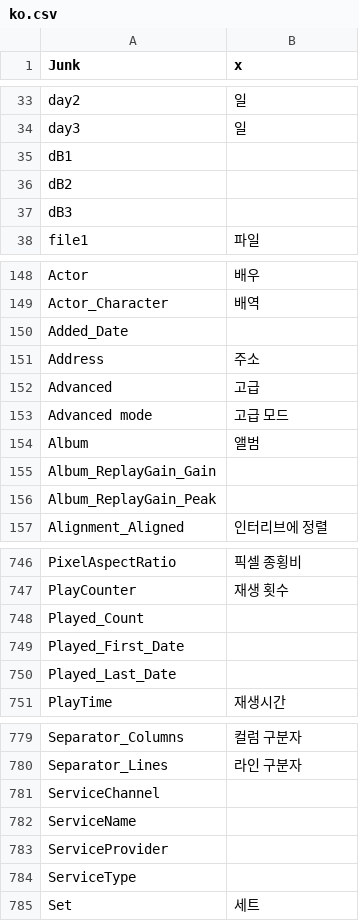
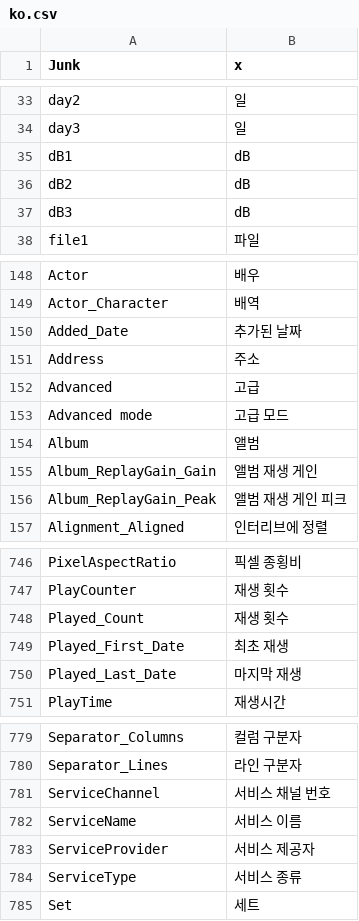
Before and after one commit to MediaArea/MediaInfo, a CSV file: Source/Ressource/Plugin/Language/ko.csv, drawn as a sheet; only a part is shown, gaps mark what is left out; the diff covers the shown part only.

Commit message:
+ Korean language updated
git-svn-id: svn://svn.code.sf.net/p/mediainfo/code/MediaInfo/trunk@881 45c5ae6f-87cc-4fd0-92ee-e4f023fd80da

```diff
--- a/Source/Ressource/Plugin/Language/ko.csv
+++ b/Source/Ressource/Plugin/Language/ko.csv
@@ -34,5 +34,5 @@
  day3; 일
- dB1
- dB2
- dB3
+ dB1; dB
+ dB2; dB
+ dB3; dB
  file1; 파일
@@ -149,3 +149,3 @@ Actor;배우
 Actor_Character;배역
-Added_Date
+Added_Date;추가된 날짜
 Address;주소
@@ -154,4 +154,4 @@ Advanced mode;고급 모드
 Album;앨범
-Album_ReplayGain_Gain
-Album_ReplayGain_Peak
+Album_ReplayGain_Gain;앨범 재생 게인
+Album_ReplayGain_Peak;앨범 재생 게인 피크
 Alignment_Aligned;인터리브에 정렬
@@ -747,5 +747,5 @@ PixelAspectRatio;픽셀 종횡비
 PlayCounter;재생 횟수
-Played_Count
-Played_First_Date
-Played_Last_Date
+Played_Count;재생 횟수
+Played_First_Date;최초 재생
+Played_Last_Date;마지막 재생
 PlayTime;재생시간
@@ -780,6 +780,6 @@ Separator_Columns;컬럼 구분자
 Separator_Lines;라인 구분자
-ServiceChannel
-ServiceName
-ServiceProvider
-ServiceType
+ServiceChannel;서비스 채널 번호
+ServiceName;서비스 이름
+ServiceProvider;서비스 제공자
+ServiceType;서비스 종류
 Set;세트
```
Also changed, not shown: 5 edited cells elsewhere in this file, Source/Ressource/Language.csv, 1 other file.
